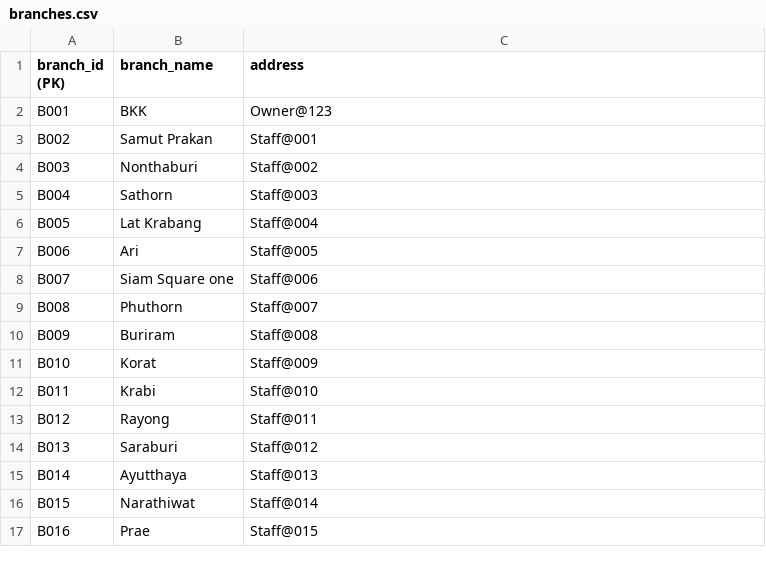
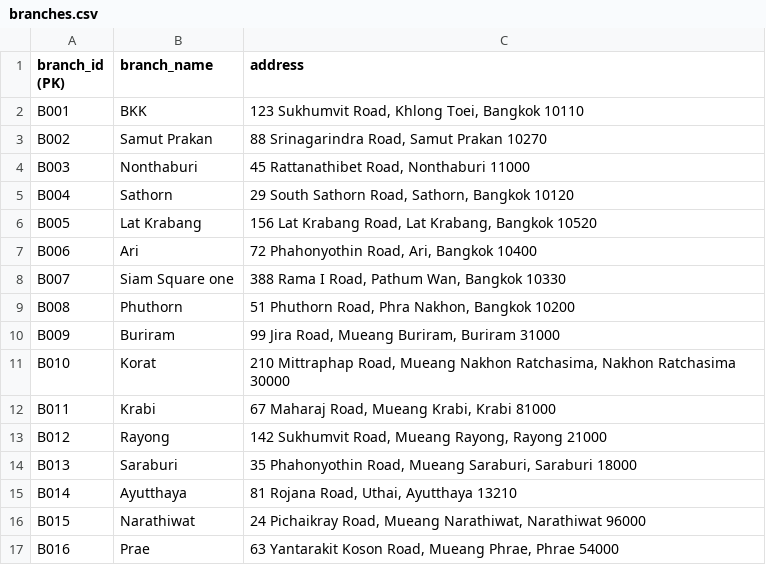
Before and after one commit to ze1enia/SAproject, a CSV file: backend/src/database/branches.csv, drawn as a sheet.

Commit message:
fix branches address info

```diff
--- a/backend/src/database/branches.csv
+++ b/backend/src/database/branches.csv
@@ -1,17 +1,17 @@
 branch_id (PK),branch_name,address
-B001,BKK,Owner@123
-B002,Samut Prakan,Staff@001
-B003,Nonthaburi,Staff@002
-B004,Sathorn,Staff@003
-B005,Lat Krabang,Staff@004
-B006,Ari,Staff@005
-B007,Siam Square one,Staff@006
-B008,Phuthorn,Staff@007
-B009,Buriram,Staff@008
-B010,Korat,Staff@009
-B011,Krabi,Staff@010
-B012,Rayong,Staff@011
-B013,Saraburi,Staff@012
-B014,Ayutthaya,Staff@013
-B015,Narathiwat,Staff@014
-B016,Prae,Staff@015
+B001,BKK,"123 Sukhumvit Road, Khlong Toei, Bangkok 10110"
+B002,Samut Prakan,"88 Srinagarindra Road, Samut Prakan 10270"
+B003,Nonthaburi,"45 Rattanathibet Road, Nonthaburi 11000"
+B004,Sathorn,"29 South Sathorn Road, Sathorn, Bangkok 10120"
+B005,Lat Krabang,"156 Lat Krabang Road, Lat Krabang, Bangkok 10520"
+B006,Ari,"72 Phahonyothin Road, Ari, Bangkok 10400"
+B007,Siam Square one,"388 Rama I Road, Pathum Wan, Bangkok 10330"
+B008,Phuthorn,"51 Phuthorn Road, Phra Nakhon, Bangkok 10200"
+B009,Buriram,"99 Jira Road, Mueang Buriram, Buriram 31000"
+B010,Korat,"210 Mittraphap Road, Mueang Nakhon Ratchasima, Nakhon Ratchasima 30000"
+B011,Krabi,"67 Maharaj Road, Mueang Krabi, Krabi 81000"
+B012,Rayong,"142 Sukhumvit Road, Mueang Rayong, Rayong 21000"
+B013,Saraburi,"35 Phahonyothin Road, Mueang Saraburi, Saraburi 18000"
+B014,Ayutthaya,"81 Rojana Road, Uthai, Ayutthaya 13210"
+B015,Narathiwat,"24 Pichaikray Road, Mueang Narathiwat, Narathiwat 96000"
+B016,Prae,"63 Yantarakit Koson Road, Mueang Phrae, Phrae 54000"
```
